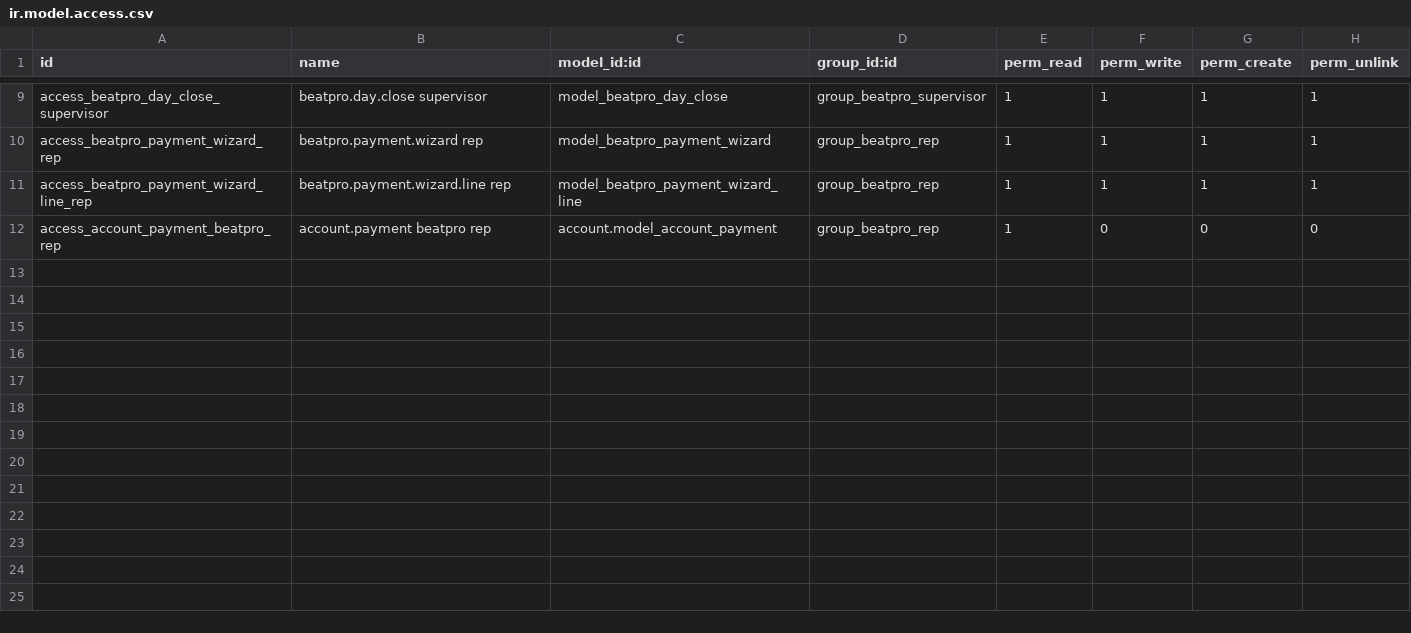
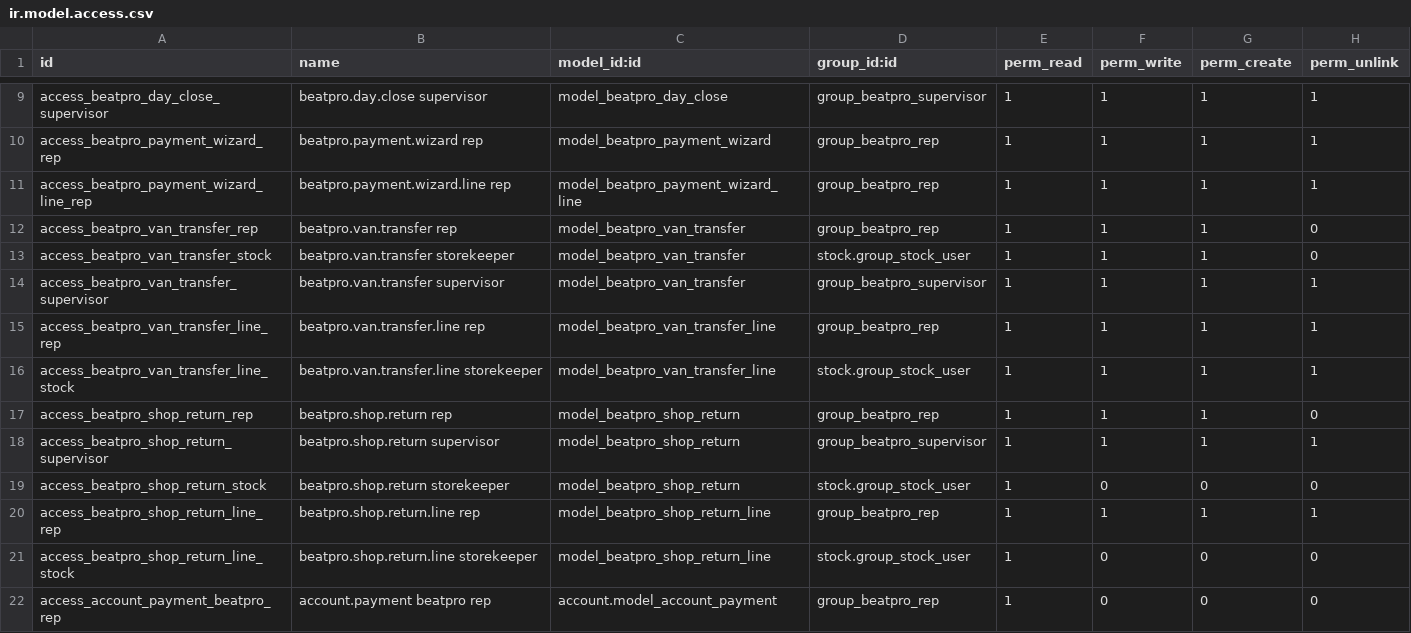
Before and after one commit to vimalvkg/BeatPro, a CSV file: odoo/beatpro_field_sales/security/ir.model.access.csv, drawn as a sheet; only a part is shown, gaps mark what is left out; the diff names each change by its address in the sheet, - before the commit and + after, or states it on an @@ line.

```diff
--- a/odoo/beatpro_field_sales/security/ir.model.access.csv
+++ b/odoo/beatpro_field_sales/security/ir.model.access.csv
+row 12: access_beatpro_van_transfer_rep | beatpro.van.transfer rep | model_beatpro_van_transfer | group_beatpro_rep | 1 | 1 | 1 | 0
+row 13: access_beatpro_van_transfer_stock | beatpro.van.transfer storekeeper | model_beatpro_van_transfer | stock.group_stock_user | 1 | 1 | 1 | 0
+row 14: access_beatpro_van_transfer_supervisor | beatpro.van.transfer supervisor | model_beatpro_van_transfer | group_beatpro_supervisor | 1 | 1 | 1 | 1
+row 15: access_beatpro_van_transfer_line_rep | beatpro.van.transfer.line rep | model_beatpro_van_transfer_line | group_beatpro_rep | 1 | 1 | 1 | 1
+row 16: access_beatpro_van_transfer_line_stock | beatpro.van.transfer.line storekeeper | model_beatpro_van_transfer_line | stock.group_stock_user | 1 | 1 | 1 | 1
+row 17: access_beatpro_shop_return_rep | beatpro.shop.return rep | model_beatpro_shop_return | group_beatpro_rep | 1 | 1 | 1 | 0
+row 18: access_beatpro_shop_return_supervisor | beatpro.shop.return supervisor | model_beatpro_shop_return | group_beatpro_supervisor | 1 | 1 | 1 | 1
+row 19: access_beatpro_shop_return_stock | beatpro.shop.return storekeeper | model_beatpro_shop_return | stock.group_stock_user | 1 | 0 | 0 | 0
+row 20: access_beatpro_shop_return_line_rep | beatpro.shop.return.line rep | model_beatpro_shop_return_line | group_beatpro_rep | 1 | 1 | 1 | 1
+row 21: access_beatpro_shop_return_line_stock | beatpro.shop.return.line storekeeper | model_beatpro_shop_return_line | stock.group_stock_user | 1 | 0 | 0 | 0
```
Also changed, not shown: 21 other files.
